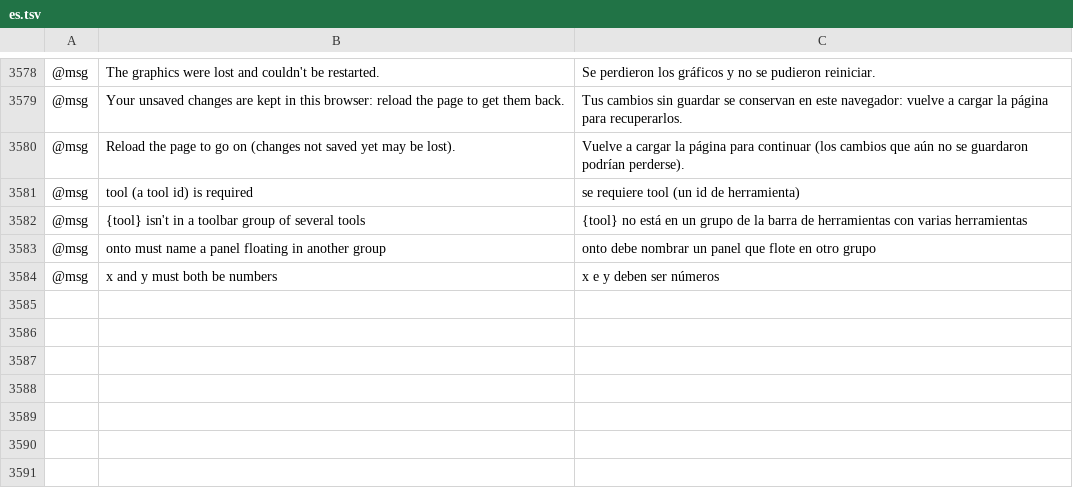
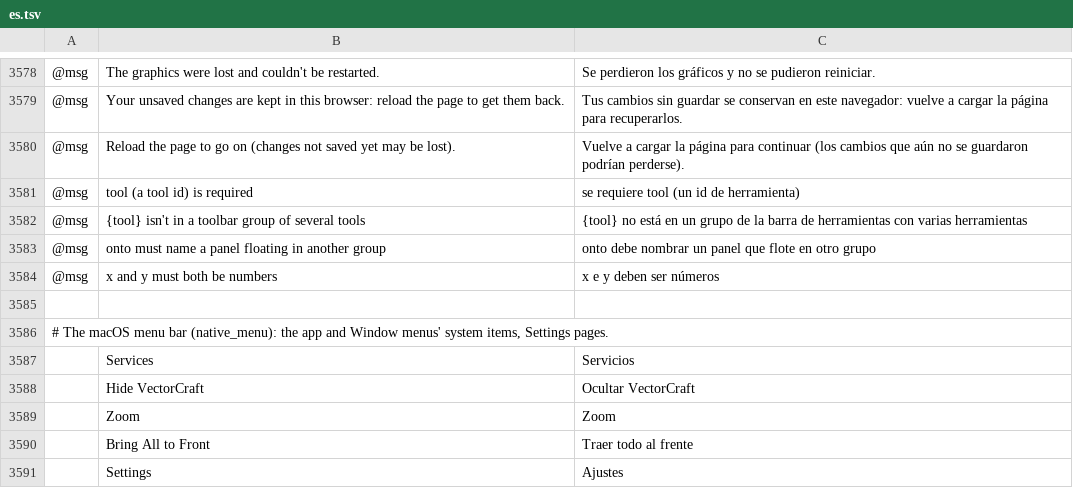
Before and after one commit to 7mz410/ShibShib-rsm, a TSV file: crates/ui-egui/src/i18n/es.tsv, drawn as a sheet; only a part is shown, gaps mark what is left out; the diff names each change by its address in the sheet, - before the commit and + after, or states it on an @@ line.

```diff
--- a/crates/ui-egui/src/i18n/es.tsv
+++ b/crates/ui-egui/src/i18n/es.tsv
+row 3585: (empty)
+row 3586: # The macOS menu bar (native_menu): the app and Window menus' system items, Settings pages.
+row 3587:  | Services | Servicios
+row 3588:  | Hide VectorCraft | Ocultar VectorCraft
+row 3589:  | Zoom | Zoom
+row 3590:  | Bring All to Front | Traer todo al frente
+row 3591:  | Settings | Ajustes
```
Also changed, not shown: crates/ui-egui/src/i18n/cs.tsv, crates/ui-egui/src/i18n/it.tsv, 23 other files.
